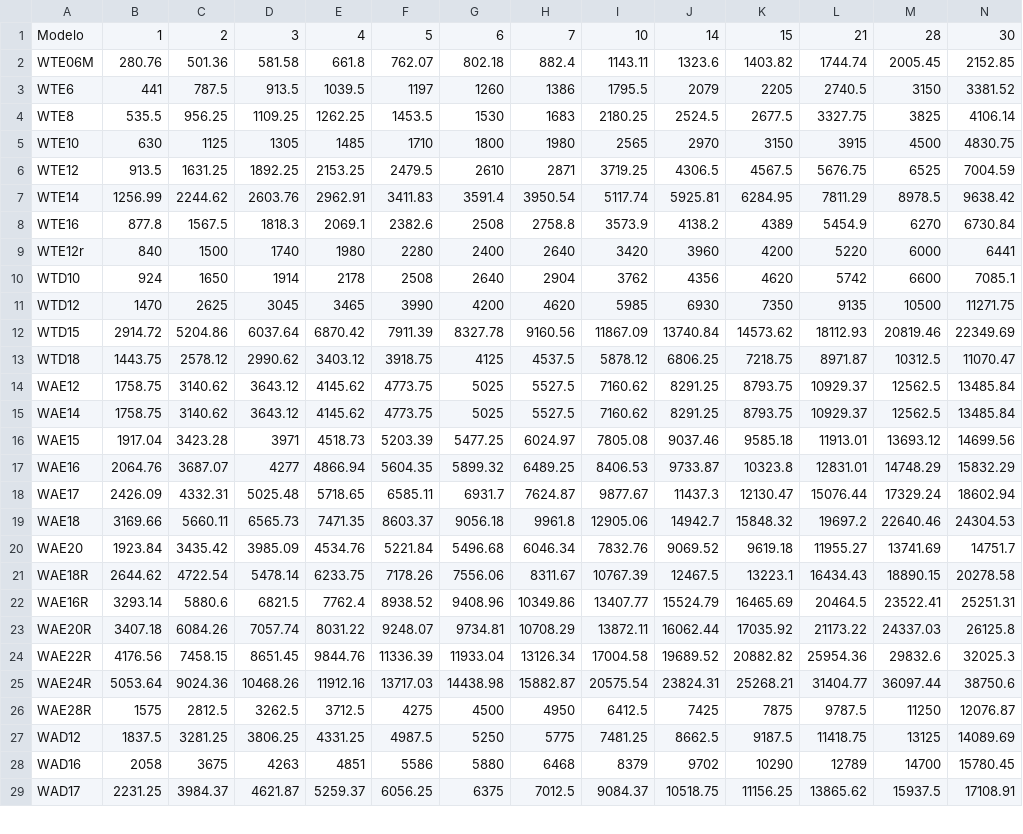
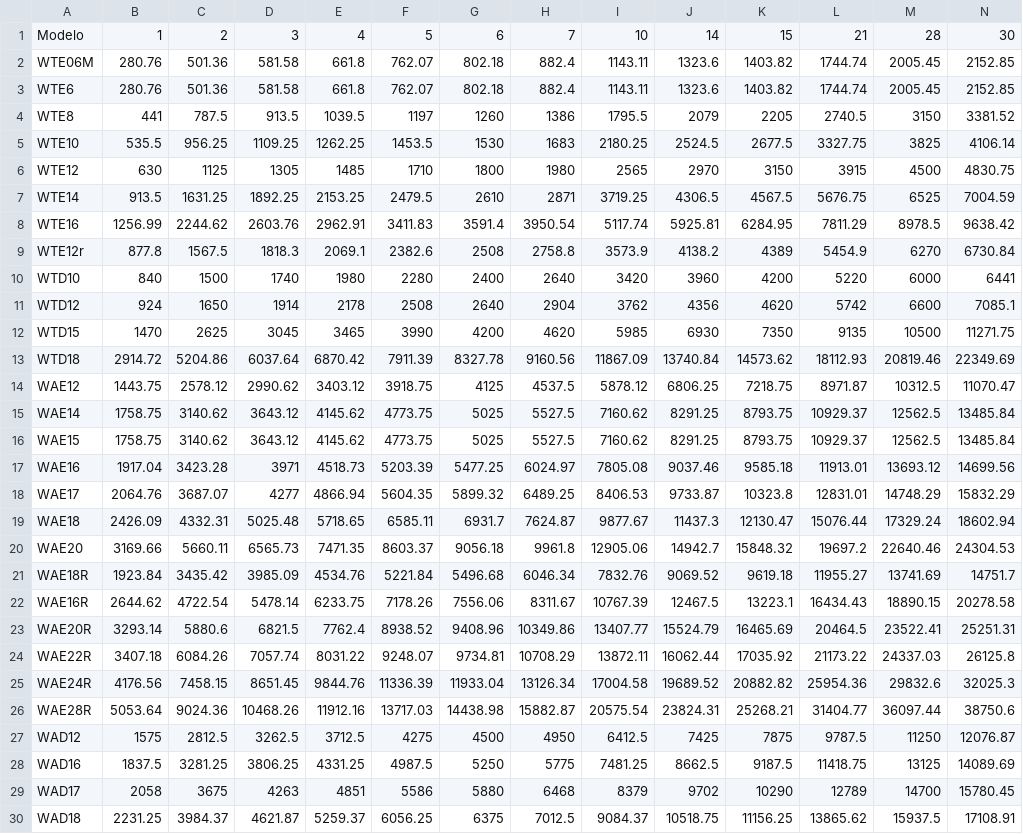
Before and after one commit to EduardoFabeniJohannsen/Ferramentas_trabalho, a CSV file: tabela.csv, drawn as a sheet; only a part is shown; the diff covers the shown part only.

Commit message:
Fix v5.4.5 - Ajuste na tabela de preços -> 'Revisão: 22 - Data: 02/06/2026' - v5.4.6

```diff
--- a/tabela.csv
+++ b/tabela.csv
@@ -2,28 +2,29 @@ Modelo;1;2;3;4;5;6;7;10;14;15;21;28;30
 WTE06M;280.76;501.36;581.58;661.8;762.07;802.18;882.4;1143.11;1323.6;1403.82;1744.74;2005.45;2152.85
-WTE6;441;787.5;913.5;1039.5;1197;1260;1386;1795.5;2079;2205;2740.5;3150;3381.52
-WTE8;535.5;956.25;1109.25;1262.25;1453.5;1530;1683;2180.25;2524.5;2677.5;3327.75;3825;4106.14
-WTE10;630;1125;1305;1485;1710;1800;1980;2565;2970;3150;3915;4500;4830.75
-WTE12;913.5;1631.25;1892.25;2153.25;2479.5;2610;2871;3719.25;4306.5;4567.5;5676.75;6525;7004.59
-WTE14;1256.99;2244.62;2603.76;2962.91;3411.83;3591.4;3950.54;5117.74;5925.81;6284.95;7811.29;8978.5;9638.42
-WTE16;877.8;1567.5;1818.3;2069.1;2382.6;2508;2758.8;3573.9;4138.2;4389;5454.9;6270;6730.84
-WTE12r;840;1500;1740;1980;2280;2400;2640;3420;3960;4200;5220;6000;6441
-WTD10;924;1650;1914;2178;2508;2640;2904;3762;4356;4620;5742;6600;7085.1
-WTD12;1470;2625;3045;3465;3990;4200;4620;5985;6930;7350;9135;10500;11271.75
-WTD15;2914.72;5204.86;6037.64;6870.42;7911.39;8327.78;9160.56;11867.09;13740.84;14573.62;18112.93;20819.46;22349.69
-WTD18;1443.75;2578.12;2990.62;3403.12;3918.75;4125;4537.5;5878.12;6806.25;7218.75;8971.87;10312.5;11070.47
-WAE12;1758.75;3140.62;3643.12;4145.62;4773.75;5025;5527.5;7160.62;8291.25;8793.75;10929.37;12562.5;13485.84
+WTE6;280.76;501.36;581.58;661.8;762.07;802.18;882.4;1143.11;1323.6;1403.82;1744.74;2005.45;2152.85
+WTE8;441;787.5;913.5;1039.5;1197;1260;1386;1795.5;2079;2205;2740.5;3150;3381.52
+WTE10;535.5;956.25;1109.25;1262.25;1453.5;1530;1683;2180.25;2524.5;2677.5;3327.75;3825;4106.14
+WTE12;630;1125;1305;1485;1710;1800;1980;2565;2970;3150;3915;4500;4830.75
+WTE14;913.5;1631.25;1892.25;2153.25;2479.5;2610;2871;3719.25;4306.5;4567.5;5676.75;6525;7004.59
+WTE16;1256.99;2244.62;2603.76;2962.91;3411.83;3591.4;3950.54;5117.74;5925.81;6284.95;7811.29;8978.5;9638.42
+WTE12r;877.8;1567.5;1818.3;2069.1;2382.6;2508;2758.8;3573.9;4138.2;4389;5454.9;6270;6730.84
+WTD10;840;1500;1740;1980;2280;2400;2640;3420;3960;4200;5220;6000;6441
+WTD12;924;1650;1914;2178;2508;2640;2904;3762;4356;4620;5742;6600;7085.1
+WTD15;1470;2625;3045;3465;3990;4200;4620;5985;6930;7350;9135;10500;11271.75
+WTD18;2914.72;5204.86;6037.64;6870.42;7911.39;8327.78;9160.56;11867.09;13740.84;14573.62;18112.93;20819.46;22349.69
+WAE12;1443.75;2578.12;2990.62;3403.12;3918.75;4125;4537.5;5878.12;6806.25;7218.75;8971.87;10312.5;11070.47
 WAE14;1758.75;3140.62;3643.12;4145.62;4773.75;5025;5527.5;7160.62;8291.25;8793.75;10929.37;12562.5;13485.84
-WAE15;1917.04;3423.28;3971;4518.73;5203.39;5477.25;6024.97;7805.08;9037.46;9585.18;11913.01;13693.12;14699.56
-WAE16;2064.76;3687.07;4277;4866.94;5604.35;5899.32;6489.25;8406.53;9733.87;10323.8;12831.01;14748.29;15832.29
-WAE17;2426.09;4332.31;5025.48;5718.65;6585.11;6931.7;7624.87;9877.67;11437.3;12130.47;15076.44;17329.24;18602.94
-WAE18;3169.66;5660.11;6565.73;7471.35;8603.37;9056.18;9961.8;12905.06;14942.7;15848.32;19697.2;22640.46;24304.53
-WAE20;1923.84;3435.42;3985.09;4534.76;5221.84;5496.68;6046.34;7832.76;9069.52;9619.18;11955.27;13741.69;14751.7
-WAE18R;2644.62;4722.54;5478.14;6233.75;7178.26;7556.06;8311.67;10767.39;12467.5;13223.1;16434.43;18890.15;20278.58
-WAE16R;3293.14;5880.6;6821.5;7762.4;8938.52;9408.96;10349.86;13407.77;15524.79;16465.69;20464.5;23522.41;25251.31
-WAE20R;3407.18;6084.26;7057.74;8031.22;9248.07;9734.81;10708.29;13872.11;16062.44;17035.92;21173.22;24337.03;26125.8
-WAE22R;4176.56;7458.15;8651.45;9844.76;11336.39;11933.04;13126.34;17004.58;19689.52;20882.82;25954.36;29832.6;32025.3
-WAE24R;5053.64;9024.36;10468.26;11912.16;13717.03;14438.98;15882.87;20575.54;23824.31;25268.21;31404.77;36097.44;38750.6
-WAE28R;1575;2812.5;3262.5;3712.5;4275;4500;4950;6412.5;7425;7875;9787.5;11250;12076.87
-WAD12;1837.5;3281.25;3806.25;4331.25;4987.5;5250;5775;7481.25;8662.5;9187.5;11418.75;13125;14089.69
-WAD16;2058;3675;4263;4851;5586;5880;6468;8379;9702;10290;12789;14700;15780.45
-WAD17;2231.25;3984.37;4621.87;5259.37;6056.25;6375;7012.5;9084.37;10518.75;11156.25;13865.62;15937.5;17108.91
+WAE15;1758.75;3140.62;3643.12;4145.62;4773.75;5025;5527.5;7160.62;8291.25;8793.75;10929.37;12562.5;13485.84
+WAE16;1917.04;3423.28;3971;4518.73;5203.39;5477.25;6024.97;7805.08;9037.46;9585.18;11913.01;13693.12;14699.56
+WAE17;2064.76;3687.07;4277;4866.94;5604.35;5899.32;6489.25;8406.53;9733.87;10323.8;12831.01;14748.29;15832.29
+WAE18;2426.09;4332.31;5025.48;5718.65;6585.11;6931.7;7624.87;9877.67;11437.3;12130.47;15076.44;17329.24;18602.94
+WAE20;3169.66;5660.11;6565.73;7471.35;8603.37;9056.18;9961.8;12905.06;14942.7;15848.32;19697.2;22640.46;24304.53
+WAE18R;1923.84;3435.42;3985.09;4534.76;5221.84;5496.68;6046.34;7832.76;9069.52;9619.18;11955.27;13741.69;14751.7
+WAE16R;2644.62;4722.54;5478.14;6233.75;7178.26;7556.06;8311.67;10767.39;12467.5;13223.1;16434.43;18890.15;20278.58
+WAE20R;3293.14;5880.6;6821.5;7762.4;8938.52;9408.96;10349.86;13407.77;15524.79;16465.69;20464.5;23522.41;25251.31
+WAE22R;3407.18;6084.26;7057.74;8031.22;9248.07;9734.81;10708.29;13872.11;16062.44;17035.92;21173.22;24337.03;26125.8
+WAE24R;4176.56;7458.15;8651.45;9844.76;11336.39;11933.04;13126.34;17004.58;19689.52;20882.82;25954.36;29832.6;32025.3
+WAE28R;5053.64;9024.36;10468.26;11912.16;13717.03;14438.98;15882.87;20575.54;23824.31;25268.21;31404.77;36097.44;38750.6
+WAD12;1575;2812.5;3262.5;3712.5;4275;4500;4950;6412.5;7425;7875;9787.5;11250;12076.87
+WAD16;1837.5;3281.25;3806.25;4331.25;4987.5;5250;5775;7481.25;8662.5;9187.5;11418.75;13125;14089.69
+WAD17;2058;3675;4263;4851;5586;5880;6468;8379;9702;10290;12789;14700;15780.45
+WAD18;2231.25;3984.37;4621.87;5259.37;6056.25;6375;7012.5;9084.37;10518.75;11156.25;13865.62;15937.5;17108.91
```
Also changed, not shown: 22 edited cells elsewhere in this file, 2 other files.
